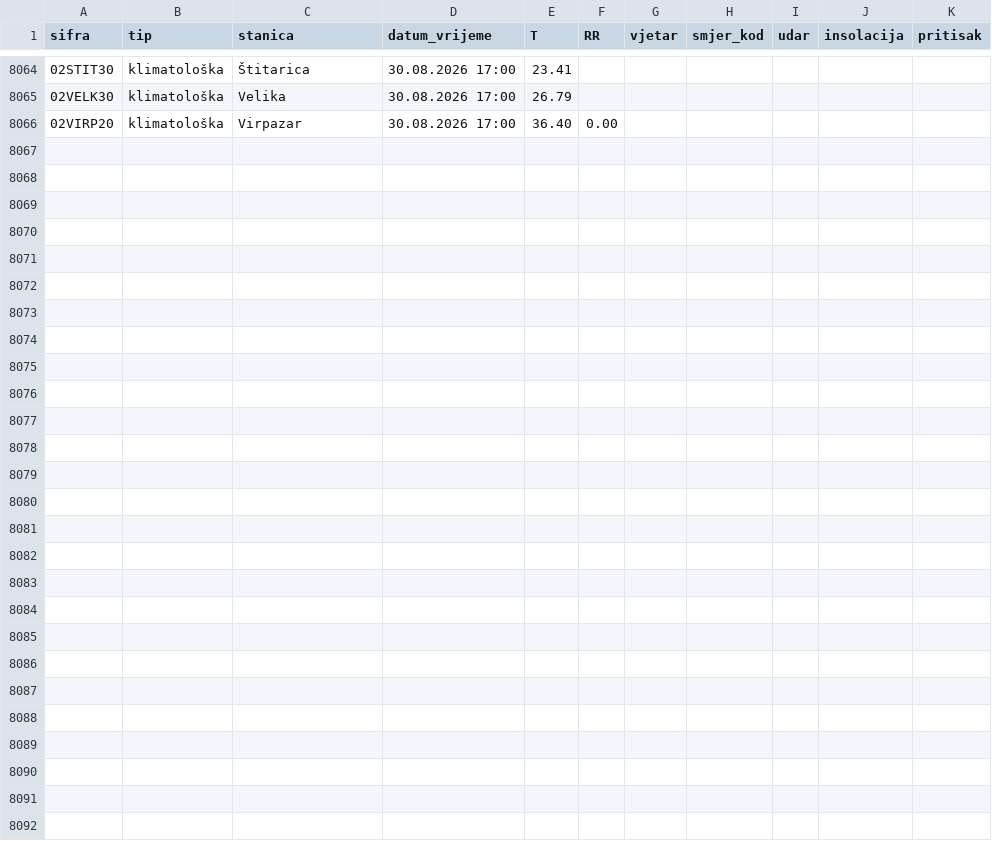
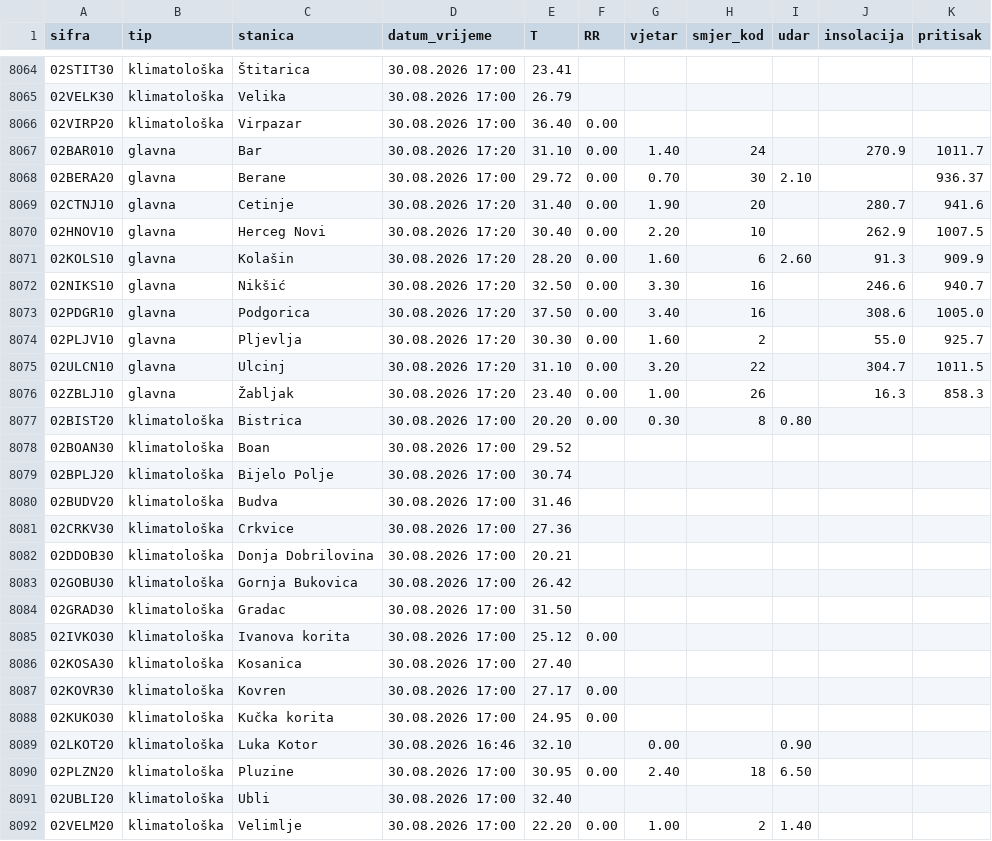
Before and after one commit to forkusis/MeteoMNEv2, a CSV file: data/history.csv, drawn as a sheet; only a part is shown, gaps mark what is left out.

```diff
--- a/data/history.csv
+++ b/data/history.csv
@@ -8066 +8066,27 @@ sifra,tip,stanica,datum_vrijeme,T,RR,vjetar,smjer_kod,udar,insolacija,pritisak
 02VIRP20,klimatološka,Virpazar,30.08.2026 17:00,36.40,0.00,,,,,
+02BAR010,glavna,Bar,30.08.2026 17:20,31.10,0.00,1.40,24,,270.9,1011.7
+02BERA20,glavna,Berane,30.08.2026 17:00,29.72,0.00,0.70,30,2.10,,936.37
+02CTNJ10,glavna,Cetinje,30.08.2026 17:20,31.40,0.00,1.90,20,,280.7,941.6
+02HNOV10,glavna,Herceg Novi,30.08.2026 17:20,30.40,0.00,2.20,10,,262.9,1007.5
+02KOLS10,glavna,Kolašin,30.08.2026 17:20,28.20,0.00,1.60,6,2.60,91.3,909.9
+02NIKS10,glavna,Nikšić,30.08.2026 17:20,32.50,0.00,3.30,16,,246.6,940.7
+02PDGR10,glavna,Podgorica,30.08.2026 17:20,37.50,0.00,3.40,16,,308.6,1005.0
+02PLJV10,glavna,Pljevlja,30.08.2026 17:20,30.30,0.00,1.60,2,,55.0,925.7
+02ULCN10,glavna,Ulcinj,30.08.2026 17:20,31.10,0.00,3.20,22,,304.7,1011.5
+02ZBLJ10,glavna,Žabljak,30.08.2026 17:20,23.40,0.00,1.00,26,,16.3,858.3
+02BIST20,klimatološka,Bistrica,30.08.2026 17:00,20.20,0.00,0.30,8,0.80,,
+02BOAN30,klimatološka,Boan,30.08.2026 17:00,29.52,,,,,,
+02BPLJ20,klimatološka,Bijelo Polje,30.08.2026 17:00,30.74,,,,,,
+02BUDV20,klimatološka,Budva,30.08.2026 17:00,31.46,,,,,,
+02CRKV30,klimatološka,Crkvice,30.08.2026 17:00,27.36,,,,,,
+02DDOB30,klimatološka,Donja Dobrilovina,30.08.2026 17:00,20.21,,,,,,
+02GOBU30,klimatološka,Gornja Bukovica,30.08.2026 17:00,26.42,,,,,,
+02GRAD30,klimatološka,Gradac,30.08.2026 17:00,31.50,,,,,,
+02IVKO30,klimatološka,Ivanova korita,30.08.2026 17:00,25.12,0.00,,,,,
+02KOSA30,klimatološka,Kosanica,30.08.2026 17:00,27.40,,,,,,
+02KOVR30,klimatološka,Kovren,30.08.2026 17:00,27.17,0.00,,,,,
+02KUKO30,klimatološka,Kučka korita,30.08.2026 17:00,24.95,0.00,,,,,
+02LKOT20,klimatološka,Luka Kotor,30.08.2026 16:46,32.10,,0.00,,0.90,,
+02PLZN20,klimatološka,Pluzine,30.08.2026 17:00,30.95,0.00,2.40,18,6.50,,
+02UBLI20,klimatološka,Ubli,30.08.2026 17:00,32.40,,,,,,
+02VELM20,klimatološka,Velimlje,30.08.2026 17:00,22.20,0.00,1.00,2,1.40,,
```
Also changed, not shown: 27 other files.
